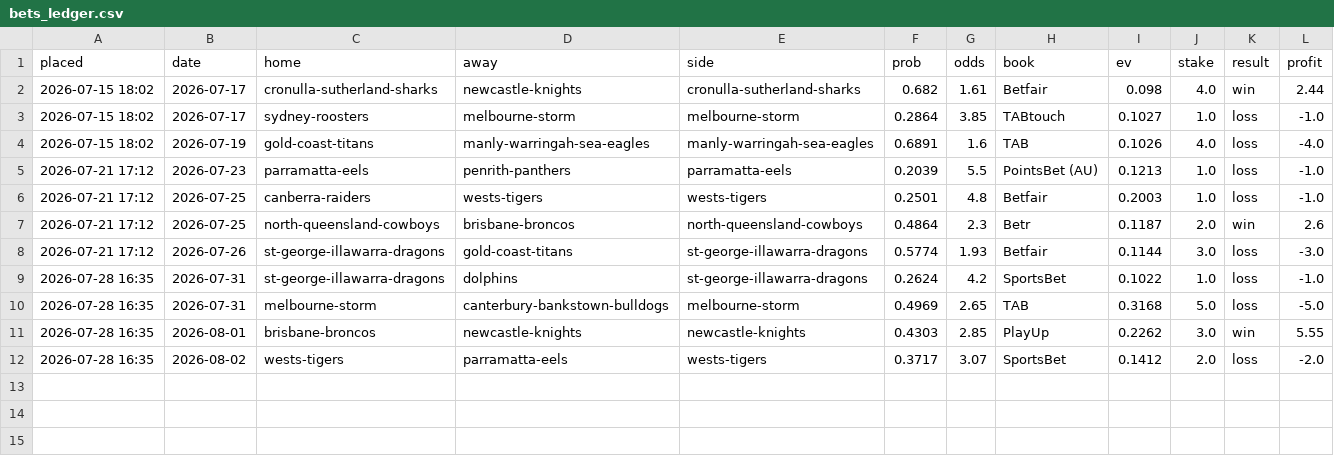
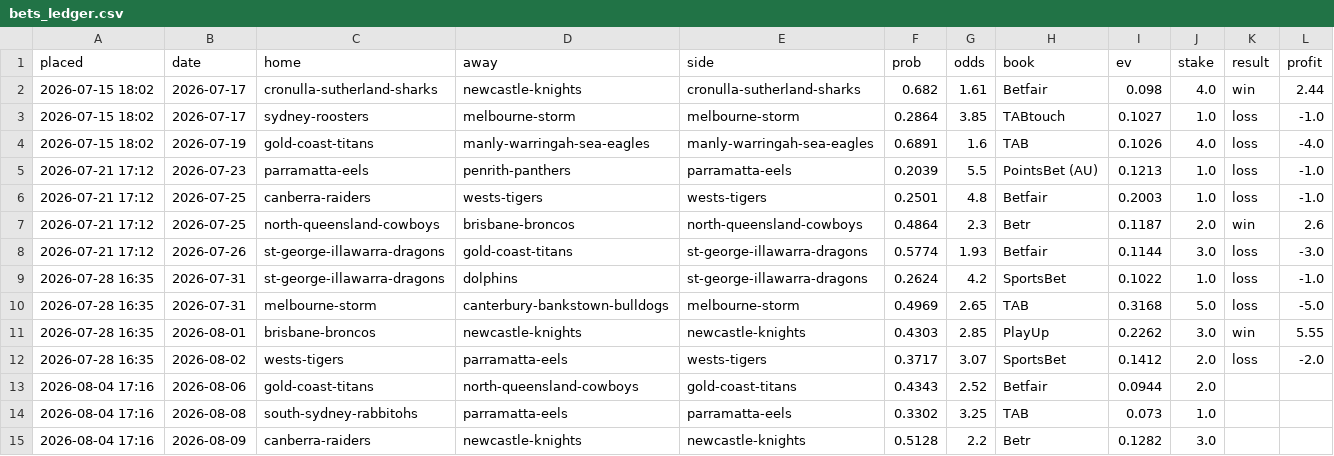
Before and after one commit to Mr-XMS/nrl-model, a CSV file: bets_ledger.csv, drawn as a sheet; the diff names each change by its address in the sheet, - before the commit and + after, or states it on an @@ line.

```diff
--- a/bets_ledger.csv
+++ b/bets_ledger.csv
+row 13: 2026-08-04 17:16 | 2026-08-06 | gold-coast-titans | north-queensland-cowboys | gold-coast-titans | 0.4343 | 2.52 | Betfair | 0.0944 | 2.0
+row 14: 2026-08-04 17:16 | 2026-08-08 | south-sydney-rabbitohs | parramatta-eels | parramatta-eels | 0.3302 | 3.25 | TAB | 0.073 | 1.0
+row 15: 2026-08-04 17:16 | 2026-08-09 | canberra-raiders | newcastle-knights | newcastle-knights | 0.5128 | 2.2 | Betr | 0.1282 | 3.0
```
Also changed, not shown: forecast_history.csv, model_comparison.csv, 9 other files.
